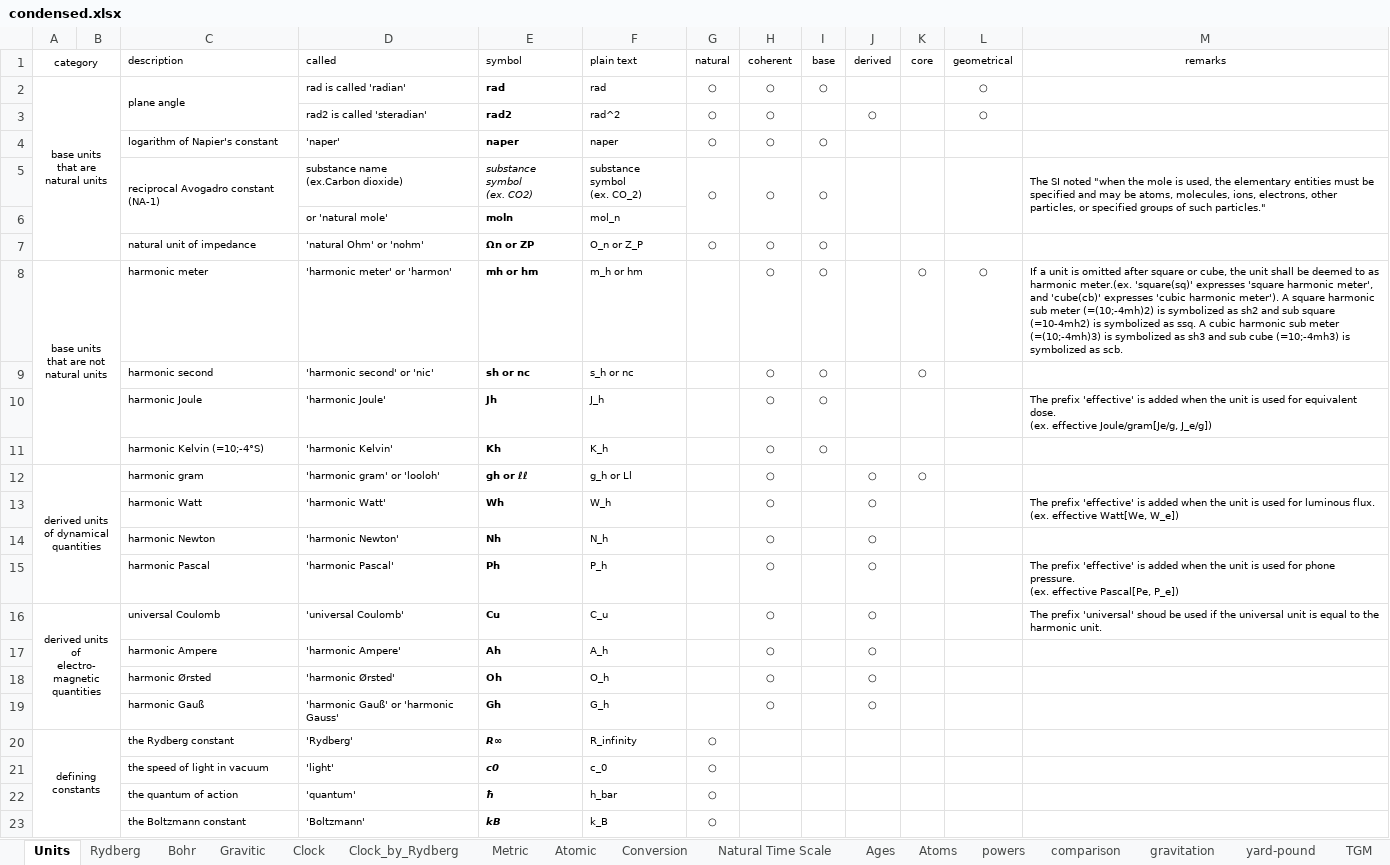
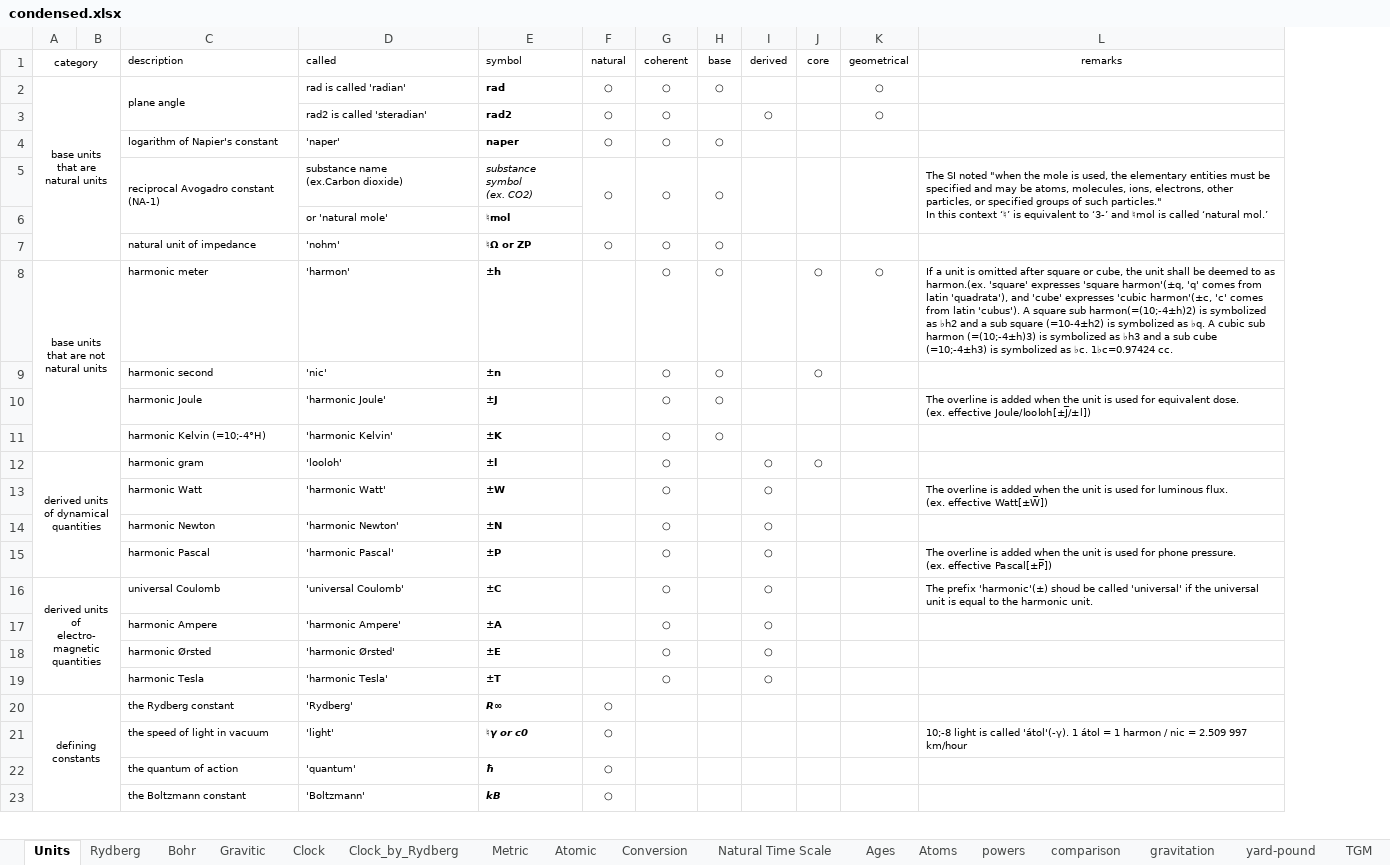
Before and after one commit to suchowan/a_converter, an Excel workbook: doc/condensed.xlsx, sheet Units, drawn as a sheet; only a part is shown; values as stored, in another font and other column widths than the file's, no borders; removed rows and columns are numbered as before the commit, all else as after; ↵ is a line break in a cell; the diff covers the shown part only; the diff names each change by its address in the sheet, - before the commit and + after, or states it on an @@ line.

Commit message:
Major version up (calendar time units, etc.)

```diff
--- a/doc/condensed.xlsx (sheet Units)
+++ b/doc/condensed.xlsx (sheet Units)
-column F (plain text), rows 2-23: rad | rad^2 | naper | substance symbol ↵ (ex. CO_2) | mol_n | O_n or Z_P | m_h or hm | s_h or nc | J_h | K_h | g_h or Ll | W_h | N_h | P_h | C_u | A_h | O_h | G_h | R_infinity | c_0 | h_bar | k_B
-L5 (remarks): …such particles."
+L5 (remarks): …such particles." ↵ In this context ‘♮’ is equivalent to ‘3-’ and ♮mol is called ‘natural mol.’
-E6 (symbol): moln
+E6 (symbol): ♮mol
-D7 (called): 'natural Ohm' or 'nohm'
+D7 (called): 'nohm'
-E7 (symbol): Ωn or ZP
+E7 (symbol): ♮Ω or ZP
-D8 (called): 'harmonic meter' or 'harmon'
+D8 (called): 'harmon'
-E8 (symbol): mh or hm
+E8 (symbol): ±h
-L8 (remarks): …to as harmonic meter.(ex. 'square(sq)' expresses 'square harmonic meter', and 'cube(cb)' expresses 'cubic harmonic meter'). A square harmonic sub meter (=(10;-4mh)2) is symbolized as sh2 and sub square (=10-4mh2) is symbolized as ssq. A cubic harmonic sub meter (=(10;-4mh)3) is symbolized as sh3 and sub cube (=10;-4mh3) is symbolized as scb.
+L8 (remarks): …to as harmon.(ex. 'square' expresses 'square harmon'(±q, 'q' comes from latin 'quadrata'), and 'cube' expresses 'cubic harmon'(±c, 'c' comes from latin 'cubus'). A square sub harmon(=(10;-4±h)2) is symbolized as ♭h2 and a sub square (=10-4±h2) is symbolized as ♭q. A cubic sub harmon (=(10;-4±h)3) is symbolized as ♭h3 and a sub cube (=10;-4±h3) is symbolized as ♭c. 1♭c=0.97424 cc.
-D9 (called): 'harmonic second' or 'nic'
+D9 (called): 'nic'
-E9 (symbol): sh or nc
+E9 (symbol): ±n
-E10 (symbol): Jh
+E10 (symbol): ±J
-L10 (remarks): The prefix 'effective' is added when the unit is used for equivalent dose. ↵ (ex. effective Joule/gram[Je/g, J_e/g])
+L10 (remarks): The overline is added when the unit is used for equivalent dose. ↵ (ex. effective Joule/looloh[±J̅/±l])
-C11 (description): harmonic Kelvin (=10;-4°S)
+C11 (description): harmonic Kelvin (=10;-4°H)
-E11 (symbol): Kh
+E11 (symbol): ±K
-D12 (called): 'harmonic gram' or 'looloh'
+D12 (called): 'looloh'
-E12 (symbol): gh or ℓℓ
+E12 (symbol): ±l
-E13 (symbol): Wh
+E13 (symbol): ±W
-L13 (remarks): The prefix 'effective' is added when the unit is used for luminous flux. (ex. effective Watt[We, W_e])
+L13 (remarks): The overline is added when the unit is used for luminous flux. ↵ (ex. effective Watt[±W̅])
-E14 (symbol): Nh
+E14 (symbol): ±N
-E15 (symbol): Ph
+E15 (symbol): ±P
-L15 (remarks): The prefix 'effective' is added when the unit is used for phone pressure. ↵ (ex. effective Pascal[Pe, P_e])
+L15 (remarks): The overline is added when the unit is used for phone pressure. ↵ (ex. effective Pascal[±P̅])
-E16 (symbol): Cu
+E16 (symbol): ±C
-L16 (remarks): The prefix 'universal' shoud be used if the…
+L16 (remarks): The prefix 'harmonic'(±) shoud be called 'universal' if the…
-E17 (symbol): Ah
+E17 (symbol): ±A
-E18 (symbol): Oh
+E18 (symbol): ±E
-C19 (description): harmonic Gauß
+C19 (description): harmonic Tesla
-D19 (called): 'harmonic Gauß' or 'harmonic Gauss'
+D19 (called): 'harmonic Tesla'
-E19 (symbol): Gh
+E19 (symbol): ±T
-E21 (symbol): c0
+E21 (symbol): ♮γ or c0
-L21 (remarks): (empty)
+L21 (remarks): 10;-8 light is called 'átol'(-γ). 1 átol = 1 harmon / nic = 2.509 997 km/hour
```
Also changed, not shown: 8 added rows, 2 removed rows, 22 edited cells and merged cells elsewhere in this sheet, sheet Metric, sheet Conversion, sheet Clock_by_Rydberg, sheet Atomic, sheet Bohr, sheet Rydberg, 12 more sheets, charts or pictures, 8 other files.
